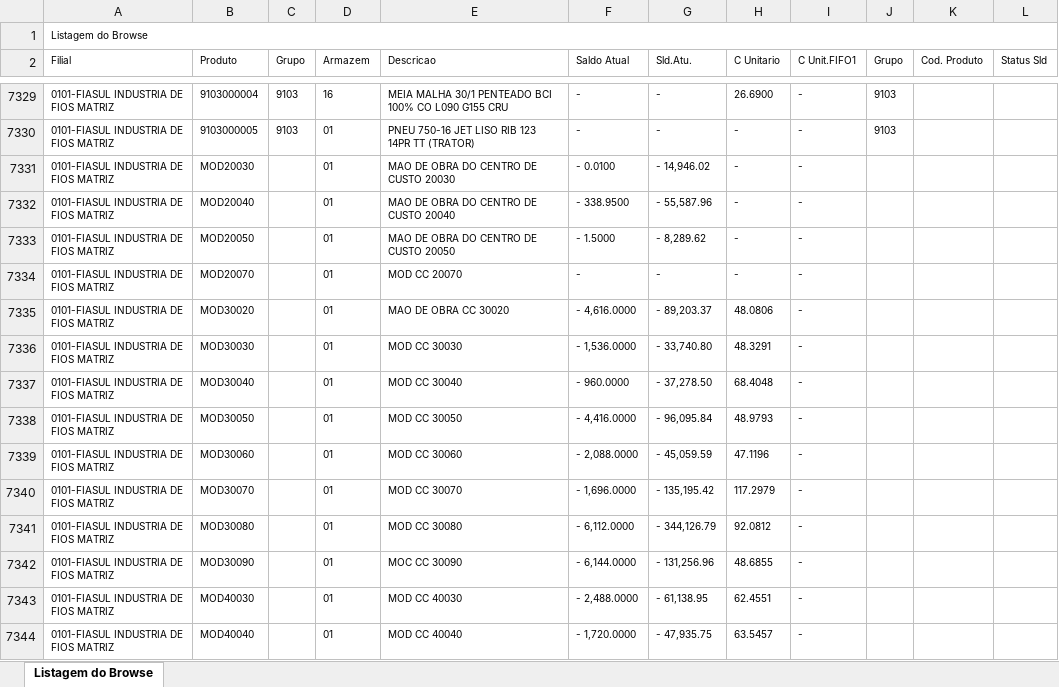
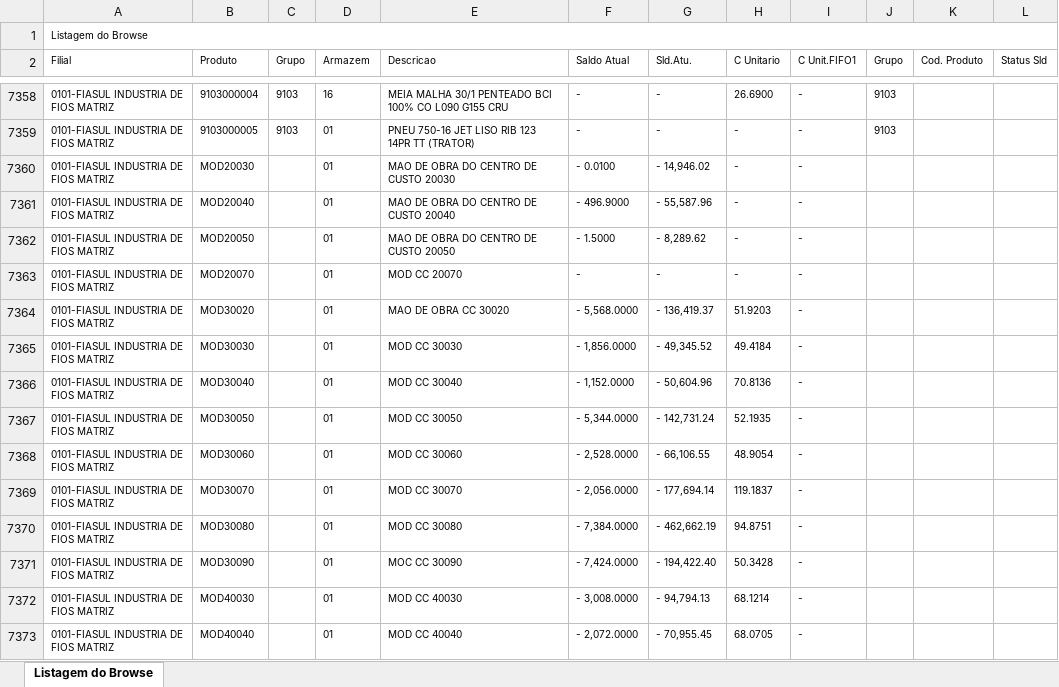
Before and after one commit to ArielKobashi/Dark-Jutsu, an Excel workbook: downloads/Saldo Atual.xlsx, sheet Listagem do Browse, drawn as a sheet; only a part is shown, gaps mark what is left out; values as stored, in another font and other column widths than the file's, no borders; addresses are those after the commit; the diff covers the shown part only; the diff names each change by its address in the sheet, - before the commit and + after, or states it on an @@ line.

```diff
--- a/downloads/Saldo Atual.xlsx (sheet Listagem do Browse)
+++ b/downloads/Saldo Atual.xlsx (sheet Listagem do Browse)
-F7361 (Saldo Atual): - 338.9500
+F7361 (Saldo Atual): - 496.9000
-F7364 (Saldo Atual): - 4,616.0000
+F7364 (Saldo Atual): - 5,568.0000
-G7364 (Sld.Atu.): - 89,203.37
+G7364 (Sld.Atu.): - 136,419.37
-H7364 (C Unitario): 48.0806
+H7364 (C Unitario): 51.9203
-F7365 (Saldo Atual): - 1,536.0000
+F7365 (Saldo Atual): - 1,856.0000
-G7365 (Sld.Atu.): - 33,740.80
+G7365 (Sld.Atu.): - 49,345.52
-H7365 (C Unitario): 48.3291
+H7365 (C Unitario): 49.4184
-F7366 (Saldo Atual): - 960.0000
+F7366 (Saldo Atual): - 1,152.0000
-G7366 (Sld.Atu.): - 37,278.50
+G7366 (Sld.Atu.): - 50,604.96
-H7366 (C Unitario): 68.4048
+H7366 (C Unitario): 70.8136
-F7367 (Saldo Atual): - 4,416.0000
+F7367 (Saldo Atual): - 5,344.0000
-G7367 (Sld.Atu.): - 96,095.84
+G7367 (Sld.Atu.): - 142,731.24
-H7367 (C Unitario): 48.9793
+H7367 (C Unitario): 52.1935
-F7368 (Saldo Atual): - 2,088.0000
+F7368 (Saldo Atual): - 2,528.0000
-G7368 (Sld.Atu.): - 45,059.59
+G7368 (Sld.Atu.): - 66,106.55
-H7368 (C Unitario): 47.1196
+H7368 (C Unitario): 48.9054
-F7369 (Saldo Atual): - 1,696.0000
+F7369 (Saldo Atual): - 2,056.0000
-G7369 (Sld.Atu.): - 135,195.42
+G7369 (Sld.Atu.): - 177,694.14
-H7369 (C Unitario): 117.2979
+H7369 (C Unitario): 119.1837
-F7370 (Saldo Atual): - 6,112.0000
+F7370 (Saldo Atual): - 7,384.0000
-G7370 (Sld.Atu.): - 344,126.79
+G7370 (Sld.Atu.): - 462,662.19
-H7370 (C Unitario): 92.0812
+H7370 (C Unitario): 94.8751
-F7371 (Saldo Atual): - 6,144.0000
+F7371 (Saldo Atual): - 7,424.0000
-G7371 (Sld.Atu.): - 131,256.96
+G7371 (Sld.Atu.): - 194,422.40
-H7371 (C Unitario): 48.6855
+H7371 (C Unitario): 50.3428
-F7372 (Saldo Atual): - 2,488.0000
+F7372 (Saldo Atual): - 3,008.0000
-G7372 (Sld.Atu.): - 61,138.95
+G7372 (Sld.Atu.): - 94,794.13
-H7372 (C Unitario): 62.4551
+H7372 (C Unitario): 68.1214
-F7373 (Saldo Atual): - 1,720.0000
+F7373 (Saldo Atual): - 2,072.0000
-G7373 (Sld.Atu.): - 47,935.75
+G7373 (Sld.Atu.): - 70,955.45
-H7373 (C Unitario): 63.5457
+H7373 (C Unitario): 68.0705
```
Also changed, not shown: 29 added rows and 561 edited cells elsewhere in this sheet, downloads/incluir.xlsx, 5 other files.
